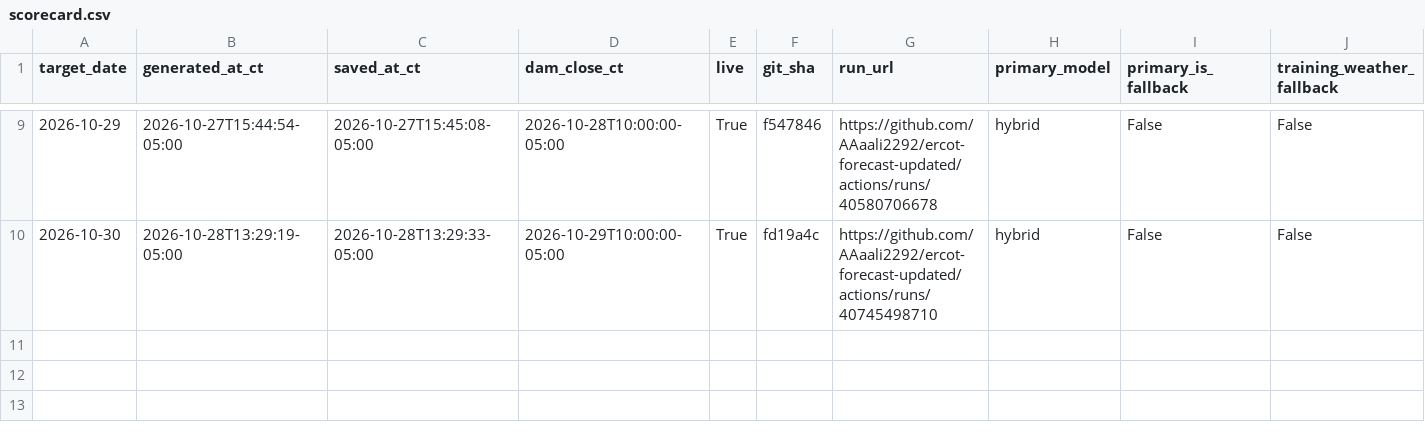
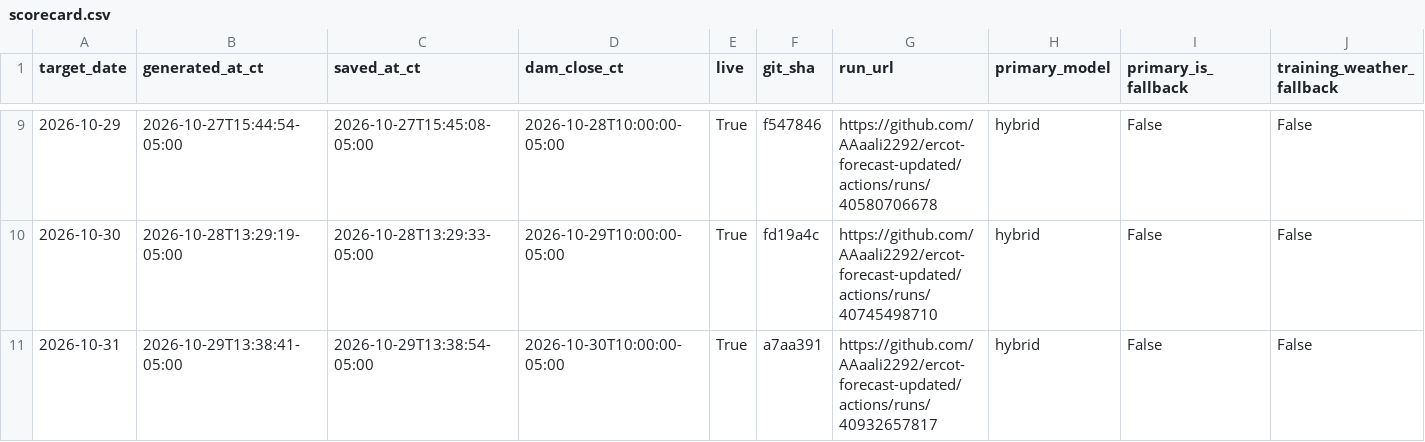
Before and after one commit to AAaali2292/ercot-forecast-updated, a CSV file: scorecard.csv, drawn as a sheet; only a part is shown, gaps mark what is left out; rows hold the shown columns only; the diff names each change by its address in the sheet, - before the commit and + after, or states it on an @@ line.

```diff
--- a/scorecard.csv
+++ b/scorecard.csv
+row 11: 2026-10-31 | 2026-10-29T13:38:41-05:00 | 2026-10-29T13:38:54-05:00 | 2026-10-30T10:00:00-05:00 | True | a7aa391 | https://github.com/AAaali2292/ercot-forecast-updated/actions/runs/40932657817 | hybrid | False | False
```
Also changed, not shown: 5 other files.
